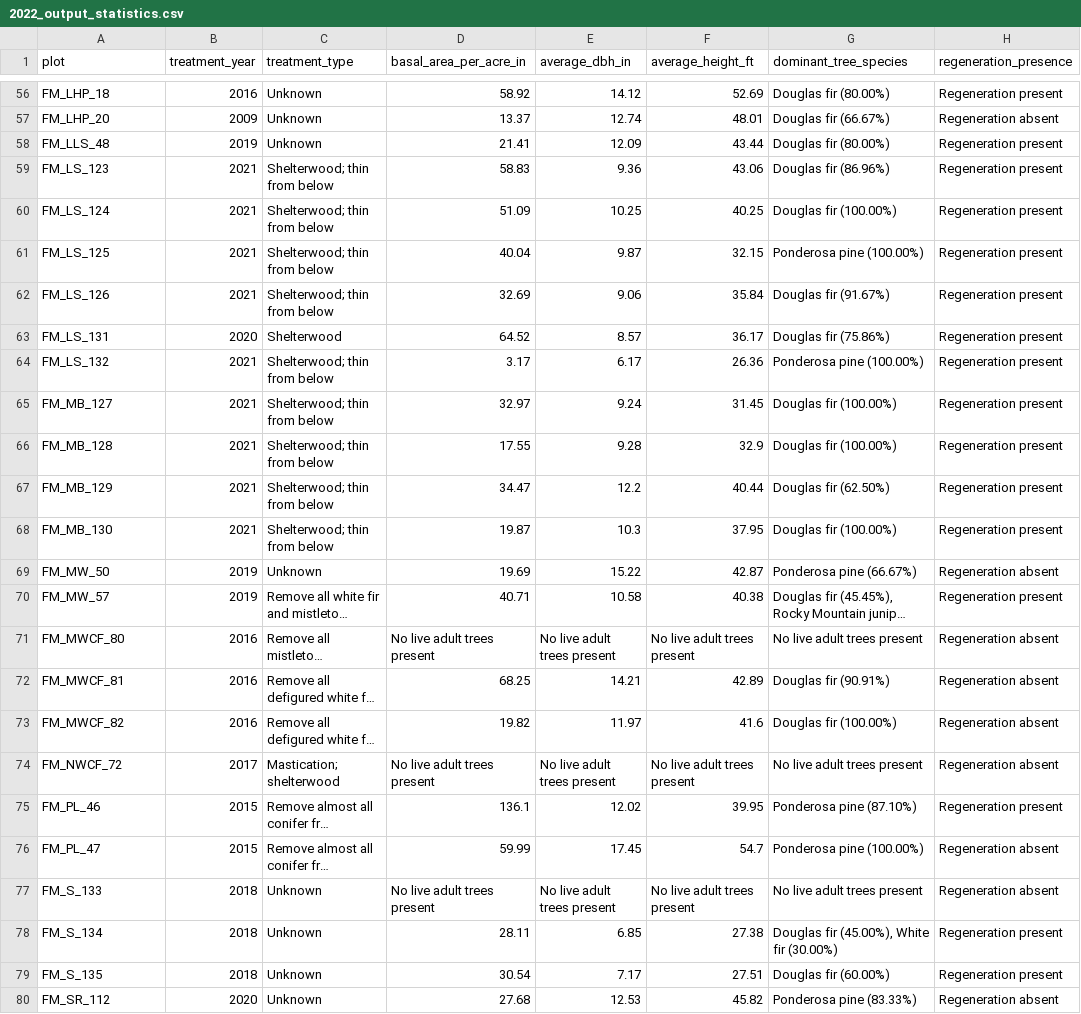
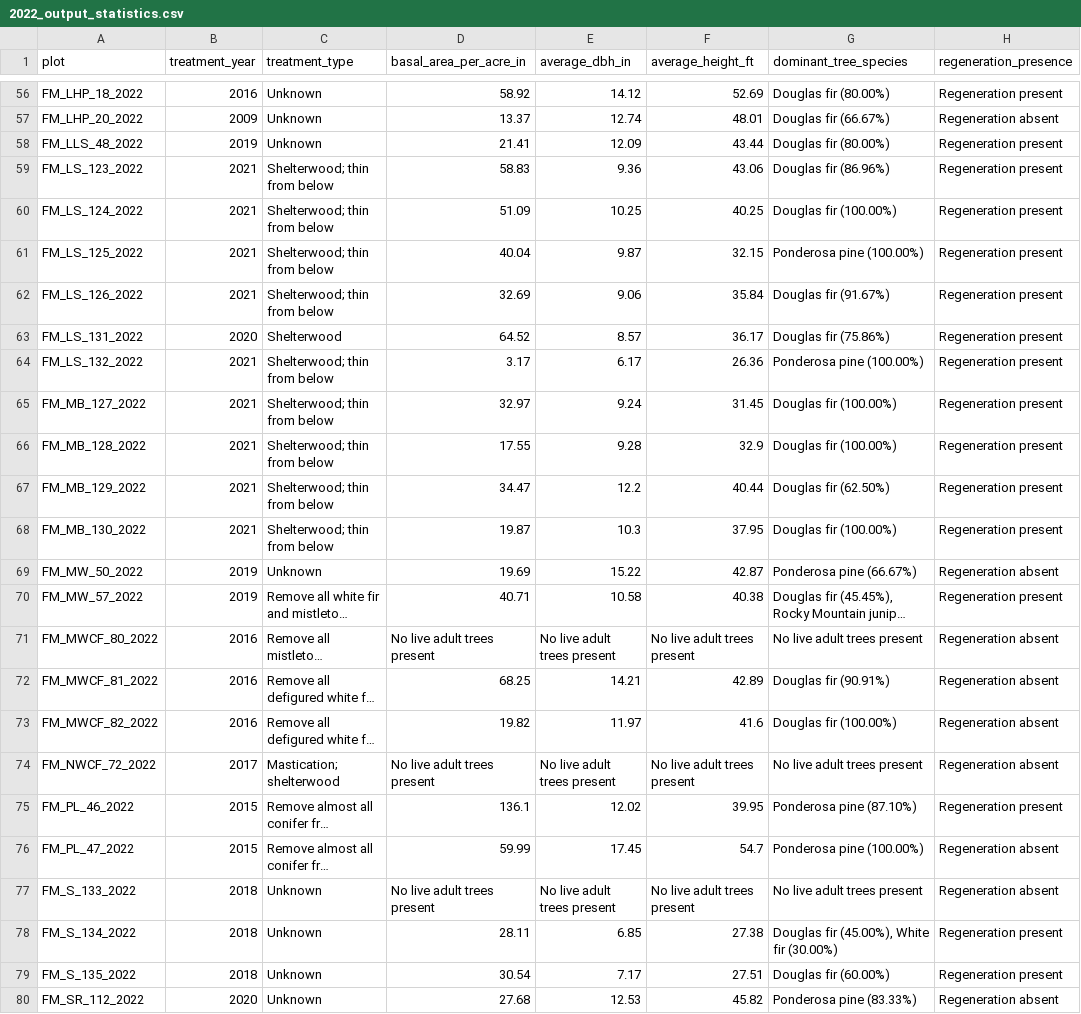
Before and after one commit to harley-zhang/Conservation_statistics, a CSV file: plot_stats/2022/2022_output_statistics.csv, drawn as a sheet; only a part is shown, gaps mark what is left out; long unchanged cells end in …; the diff covers the shown part only; the diff names each change by its address in the sheet, - before the commit and + after, or states it on an @@ line.

```diff
--- a/plot_stats/2022/2022_output_statistics.csv
+++ b/plot_stats/2022/2022_output_statistics.csv
-A56 (plot): FM_LHP_18
+A56 (plot): FM_LHP_18_2022
-A57 (plot): FM_LHP_20
+A57 (plot): FM_LHP_20_2022
-A58 (plot): FM_LLS_48
+A58 (plot): FM_LLS_48_2022
-A59 (plot): FM_LS_123
+A59 (plot): FM_LS_123_2022
-A60 (plot): FM_LS_124
+A60 (plot): FM_LS_124_2022
-A61 (plot): FM_LS_125
+A61 (plot): FM_LS_125_2022
-A62 (plot): FM_LS_126
+A62 (plot): FM_LS_126_2022
-A63 (plot): FM_LS_131
+A63 (plot): FM_LS_131_2022
-A64 (plot): FM_LS_132
+A64 (plot): FM_LS_132_2022
-A65 (plot): FM_MB_127
+A65 (plot): FM_MB_127_2022
-A66 (plot): FM_MB_128
+A66 (plot): FM_MB_128_2022
-A67 (plot): FM_MB_129
+A67 (plot): FM_MB_129_2022
-A68 (plot): FM_MB_130
+A68 (plot): FM_MB_130_2022
-A69 (plot): FM_MW_50
+A69 (plot): FM_MW_50_2022
-A70 (plot): FM_MW_57
+A70 (plot): FM_MW_57_2022
-A71 (plot): FM_MWCF_80
+A71 (plot): FM_MWCF_80_2022
-A72 (plot): FM_MWCF_81
+A72 (plot): FM_MWCF_81_2022
-A73 (plot): FM_MWCF_82
+A73 (plot): FM_MWCF_82_2022
-A74 (plot): FM_NWCF_72
+A74 (plot): FM_NWCF_72_2022
-A75 (plot): FM_PL_46
+A75 (plot): FM_PL_46_2022
-A76 (plot): FM_PL_47
+A76 (plot): FM_PL_47_2022
-A77 (plot): FM_S_133
+A77 (plot): FM_S_133_2022
-A78 (plot): FM_S_134
+A78 (plot): FM_S_134_2022
-A79 (plot): FM_S_135
+A79 (plot): FM_S_135_2022
-A80 (plot): FM_SR_112
+A80 (plot): FM_SR_112_2022
```
Also changed, not shown: 54 edited cells elsewhere in this file, 6 other files.
